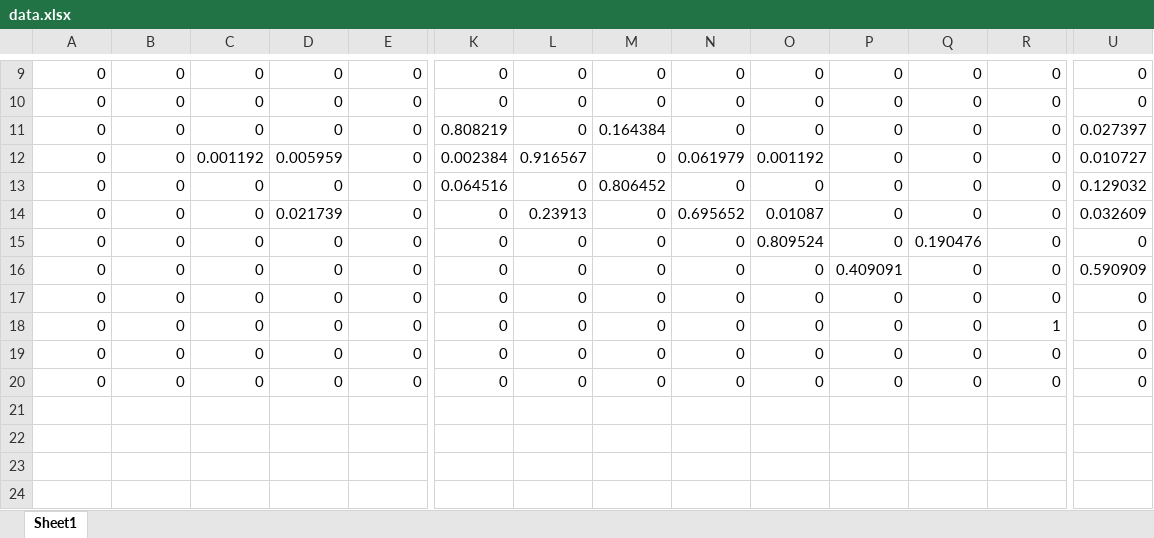
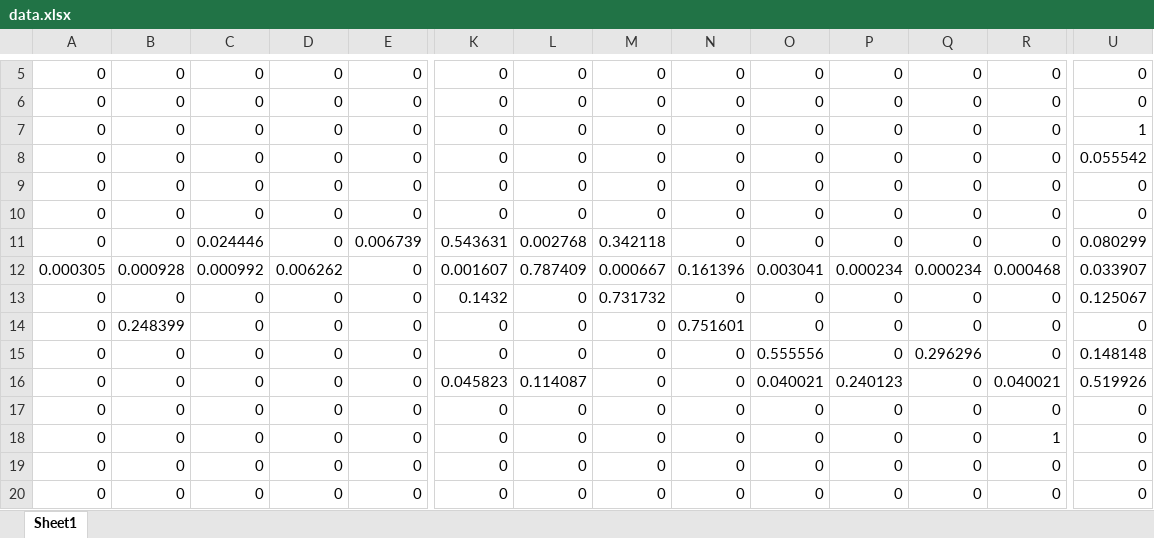
Before and after one commit to purol/Belle2_script, an Excel workbook: Belle2/data.xlsx, sheet Sheet1, drawn as a sheet; only a part is shown, gaps mark what is left out; values as stored, in another font and other column widths than the file's, no borders; addresses are those after the commit; rows hold the shown columns only; the diff covers the shown part only; the diff names each change by its address in the sheet, - before the commit and + after, or states it on an @@ line.

```diff
--- a/Belle2/data.xlsx (sheet Sheet1)
+++ b/Belle2/data.xlsx (sheet Sheet1)
-K7: 0.808219
+K7: 0
-M7: 0.164384
+M7: 0
-U7: 0.027397
+U7: 1
+row 8: 0 | 0 | 0 | 0 | 0 | 0 | 0 | 0 | 0 | 0 | 0 | 0 | 0 | 0.055542
-C9: 0.001192
+C9: 0
-D9: 0.005959
+D9: 0
-K9: 0.002384
+K9: 0
-L9: 0.916567
+L9: 0
-N9: 0.061979
+N9: 0
-O9: 0.001192
+O9: 0
-U9: 0.010727
+U9: 0
-K10: 0.064516
+K10: 0
-M10: 0.806452
+M10: 0
-U10: 0.129032
+U10: 0
+row 11: 0 | 0 | 0.024446 | 0 | 0.006739 | 0.543631 | 0.002768 | 0.342118 | 0 | 0 | 0 | 0 | 0 | 0.080299
+row 12: 0.000305 | 0.000928 | 0.000992 | 0.006262 | 0 | 0.001607 | 0.787409 | 0.000667 | 0.161396 | 0.003041 | 0.000234 | 0.000234 | 0.000468 | 0.033907
+row 13: 0 | 0 | 0 | 0 | 0 | 0.1432 | 0 | 0.731732 | 0 | 0 | 0 | 0 | 0 | 0.125067
-B14: 0
+B14: 0.248399
-D14: 0.021739
+D14: 0
-L14: 0.23913
+L14: 0
-N14: 0.695652
+N14: 0.751601
-O14: 0.01087
+O14: 0
-U14: 0.032609
+U14: 0
-O15: 0.809524
+O15: 0.555556
-Q15: 0.190476
+Q15: 0.296296
-U15: 0
+U15: 0.148148
-K16: 0
+K16: 0.045823
-L16: 0
+L16: 0.114087
-O16: 0
+O16: 0.040021
-P16: 0.409091
+P16: 0.240123
-R16: 0
+R16: 0.040021
-U16: 0.590909
+U16: 0.519926
```
Also changed, not shown: 1 added row, 5 removed rows and 23 edited cells elsewhere in this sheet, 3 other files.
